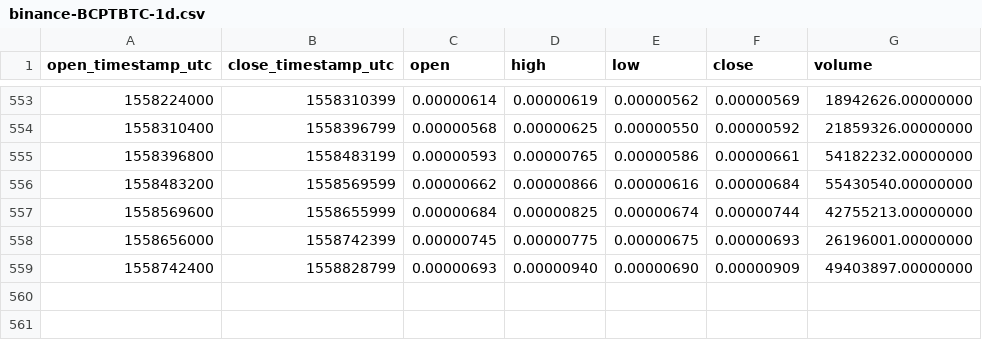
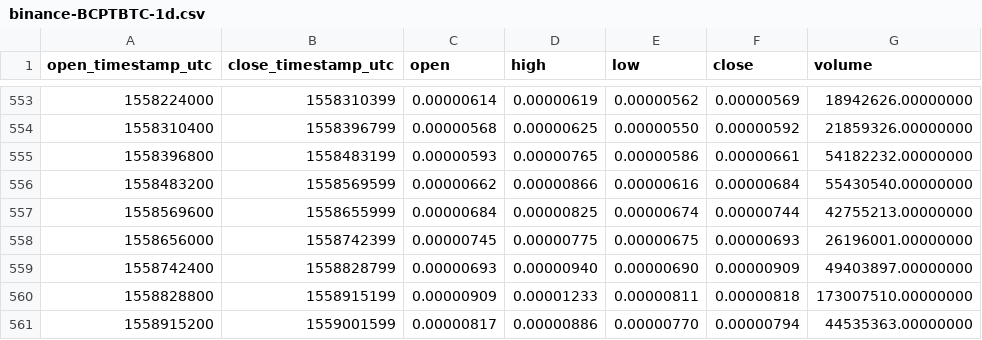
Before and after one commit to cryptobigbro/binance-BCPTBTC, a CSV file: binance-BCPTBTC-1d.csv, drawn as a sheet; only a part is shown, gaps mark what is left out.

Commit message:
Update OHLCV data.

```diff
--- a/binance-BCPTBTC-1d.csv
+++ b/binance-BCPTBTC-1d.csv
@@ -559 +559,3 @@ open_timestamp_utc,close_timestamp_utc,open,high,low,close,volume
 1558742400,1558828799,0.00000693,0.00000940,0.00000690,0.00000909,49403897.00000000
+1558828800,1558915199,0.00000909,0.00001233,0.00000811,0.00000818,173007510.00000000
+1558915200,1559001599,0.00000817,0.00000886,0.00000770,0.00000794,44535363.00000000
```
Also changed, not shown: 1 other file.
